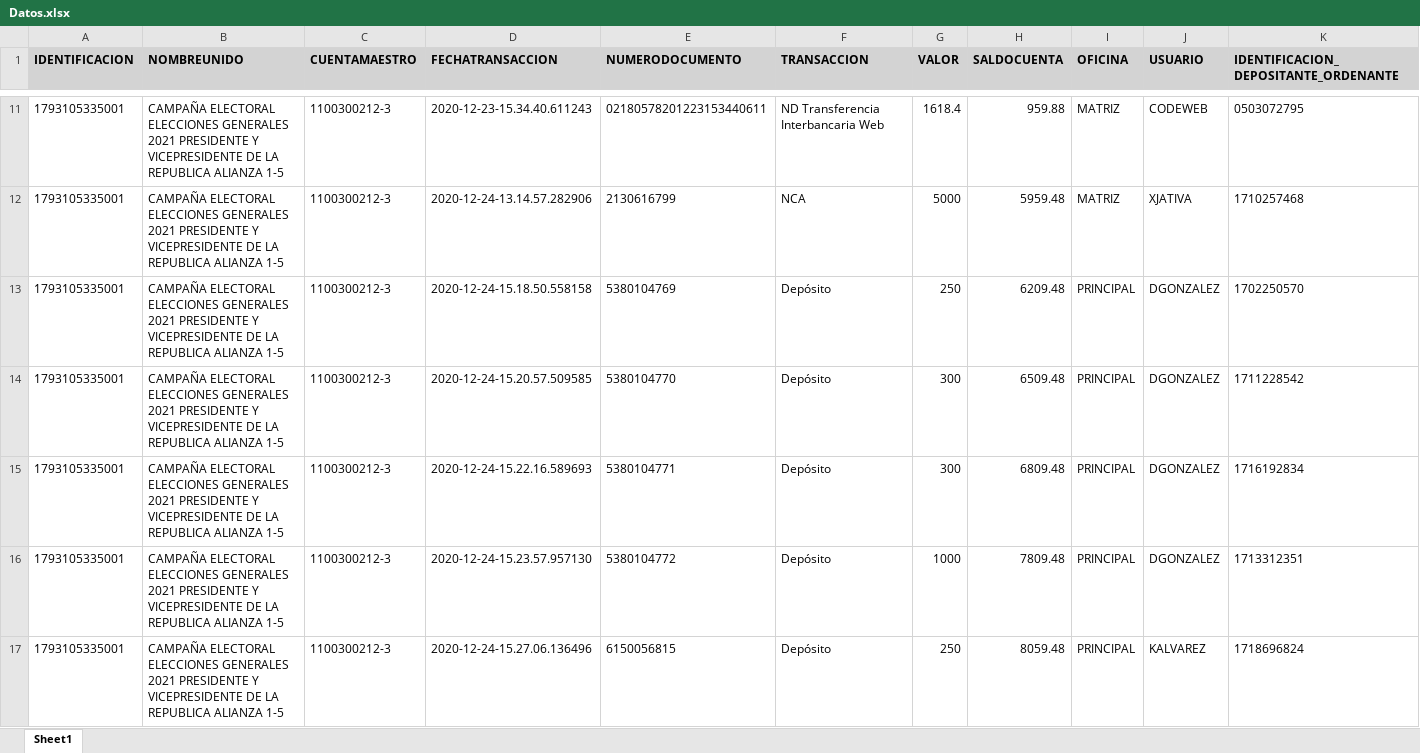
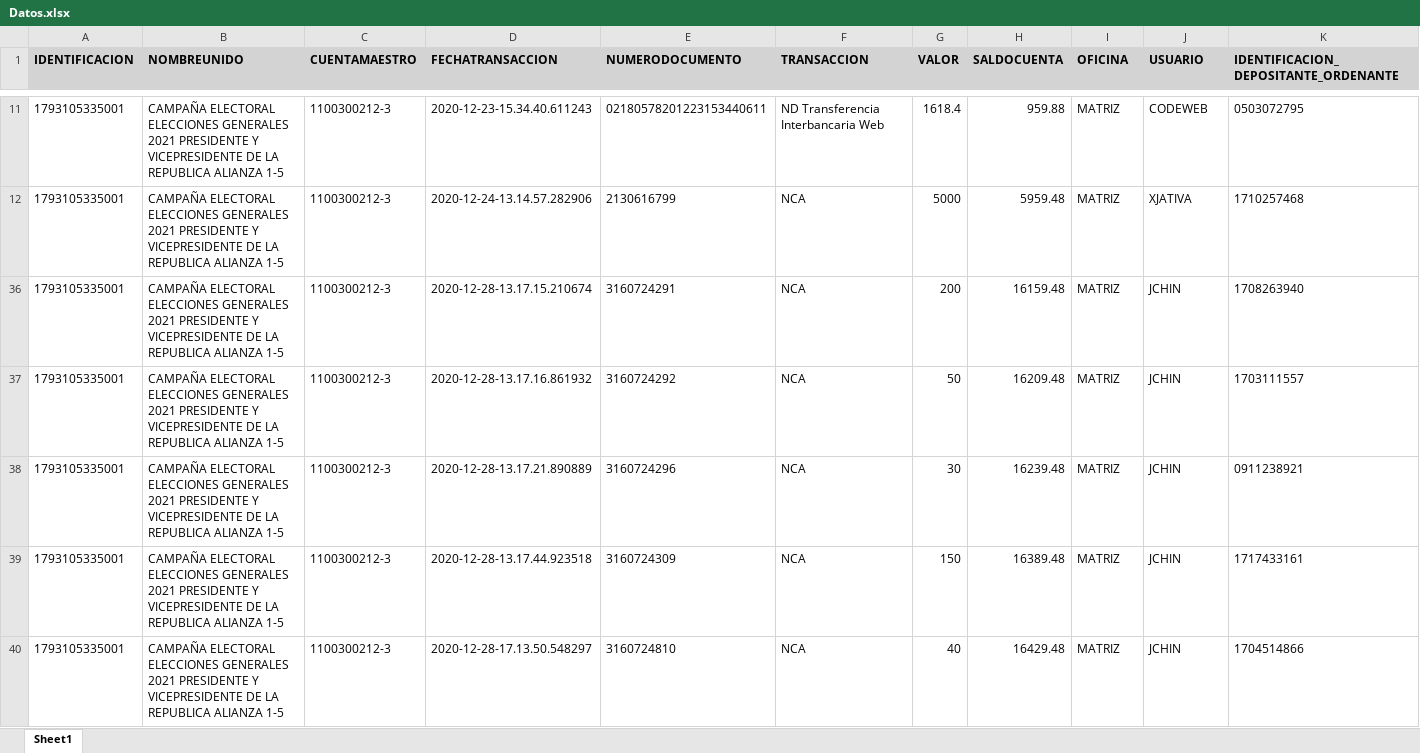
Before and after one commit to noxfero/aportes-admin, an Excel workbook: uploads/Datos.xlsx, sheet Sheet1, drawn as a sheet; only a part is shown, gaps mark what is left out; the shorter side is filled out with more unchanged rows; values as stored, in another font and other column widths than the file's, no borders; rows hold the shown columns only; the diff covers the shown part only; the diff names each change by its address in the sheet, - before the commit and + after, or states it on an @@ line.

Commit message:
Actualizacion
Datos

```diff
--- a/uploads/Datos.xlsx (sheet Sheet1)
+++ b/uploads/Datos.xlsx (sheet Sheet1)
@@ row 13 hidden: 1793105335001 | CAMPAÑA ELECTORAL ELECCIONES GENERALES 2021 PRESIDENTE Y VICEPRESIDENTE DE LA REPUBLICA ALIANZA 1-5 | 1100300212-3 | 2020-12-24-15.18.50.558158 | 5380104769 | Depósito | 250 | 6209.48 | PRINCIPAL | DGONZALEZ | 1702250570 @@
@@ row 14 hidden: 1793105335001 | CAMPAÑA ELECTORAL ELECCIONES GENERALES 2021 PRESIDENTE Y VICEPRESIDENTE DE LA REPUBLICA ALIANZA 1-5 | 1100300212-3 | 2020-12-24-15.20.57.509585 | 5380104770 | Depósito | 300 | 6509.48 | PRINCIPAL | DGONZALEZ | 1711228542 @@
@@ row 15 hidden: 1793105335001 | CAMPAÑA ELECTORAL ELECCIONES GENERALES 2021 PRESIDENTE Y VICEPRESIDENTE DE LA REPUBLICA ALIANZA 1-5 | 1100300212-3 | 2020-12-24-15.22.16.589693 | 5380104771 | Depósito | 300 | 6809.48 | PRINCIPAL | DGONZALEZ | 1716192834 @@
@@ row 16 hidden: 1793105335001 | CAMPAÑA ELECTORAL ELECCIONES GENERALES 2021 PRESIDENTE Y VICEPRESIDENTE DE LA REPUBLICA ALIANZA 1-5 | 1100300212-3 | 2020-12-24-15.23.57.957130 | 5380104772 | Depósito | 1000 | 7809.48 | PRINCIPAL | DGONZALEZ | 1713312351 @@
@@ row 17 hidden: 1793105335001 | CAMPAÑA ELECTORAL ELECCIONES GENERALES 2021 PRESIDENTE Y VICEPRESIDENTE DE LA REPUBLICA ALIANZA 1-5 | 1100300212-3 | 2020-12-24-15.27.06.136496 | 6150056815 | Depósito | 250 | 8059.48 | PRINCIPAL | KALVAREZ | 1718696824 @@
```
Also changed, not shown: 27 hidden or unhidden rows elsewhere in this sheet, 4 other files.
